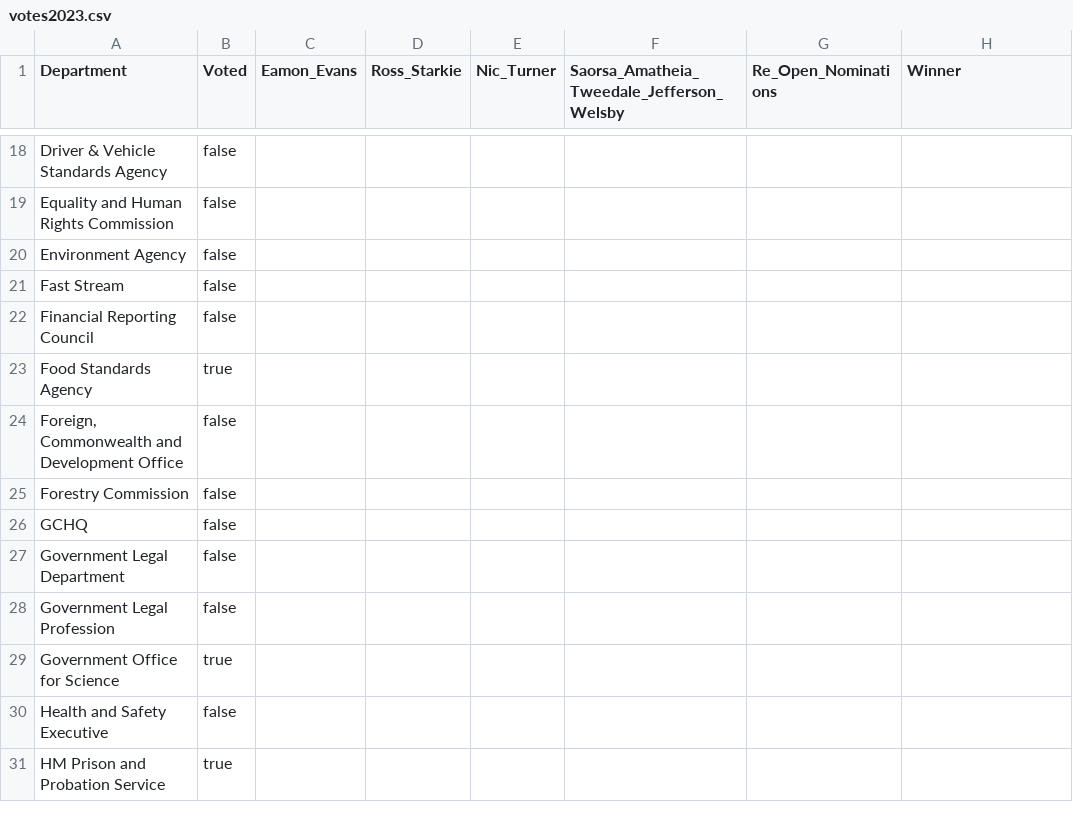
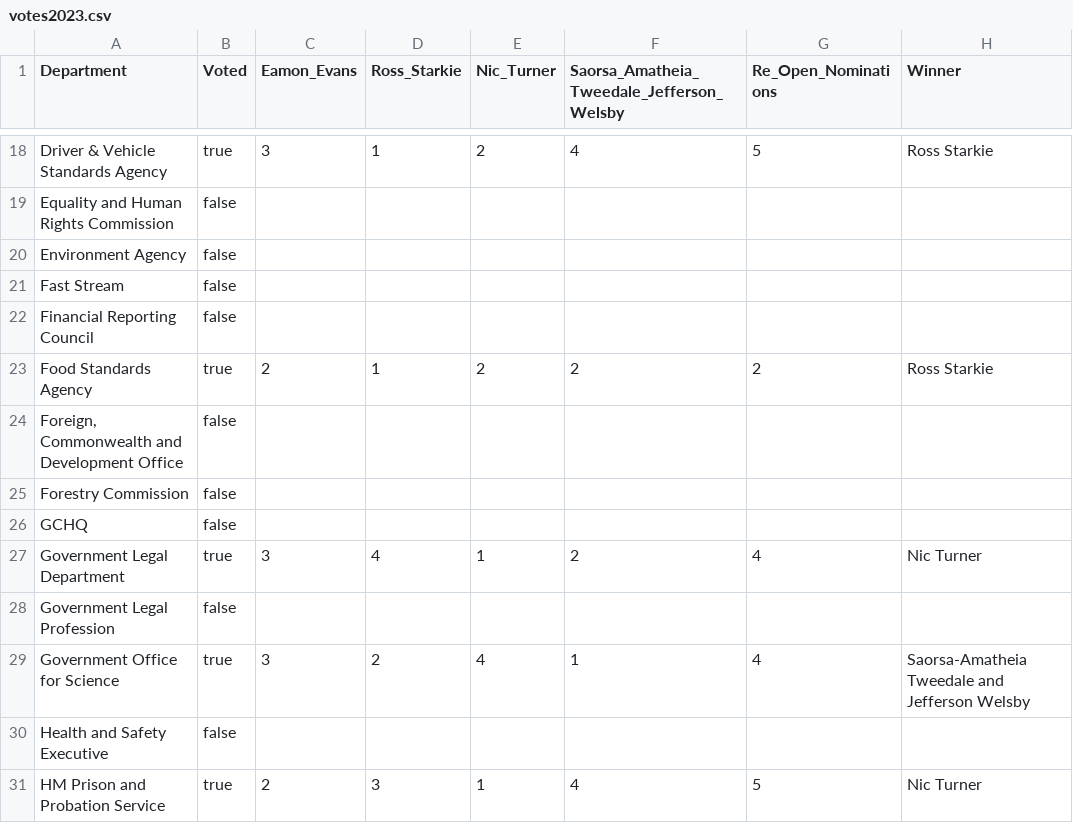
Before and after one commit to civilservicelgbt/civilservicelgbt.github.io, a CSV file: _data/votes2023.csv, drawn as a sheet; only a part is shown, gaps mark what is left out; the diff covers the shown part only; the diff names each change by its address in the sheet, - before the commit and + after, or states it on an @@ line.

```diff
--- a/_data/votes2023.csv
+++ b/_data/votes2023.csv
-B18 (Voted): false
+B18 (Voted): true
-C18 (Eamon_Evans): (empty)
+C18 (Eamon_Evans): 3
-D18 (Ross_Starkie): (empty)
+D18 (Ross_Starkie): 1
-E18 (Nic_Turner): (empty)
+E18 (Nic_Turner): 2
-F18: (empty)
+F18: 4
-G18 (Re_Open_Nominations): (empty)
+G18 (Re_Open_Nominations): 5
-H18 (Winner): (empty)
+H18 (Winner): Ross Starkie
-C23 (Eamon_Evans): (empty)
+C23 (Eamon_Evans): 2
-D23 (Ross_Starkie): (empty)
+D23 (Ross_Starkie): 1
-E23 (Nic_Turner): (empty)
+E23 (Nic_Turner): 2
-F23: (empty)
+F23: 2
-G23 (Re_Open_Nominations): (empty)
+G23 (Re_Open_Nominations): 2
-H23 (Winner): (empty)
+H23 (Winner): Ross Starkie
-B27 (Voted): false
+B27 (Voted): true
-C27 (Eamon_Evans): (empty)
+C27 (Eamon_Evans): 3
-D27 (Ross_Starkie): (empty)
+D27 (Ross_Starkie): 4
-E27 (Nic_Turner): (empty)
+E27 (Nic_Turner): 1
-F27: (empty)
+F27: 2
-G27 (Re_Open_Nominations): (empty)
+G27 (Re_Open_Nominations): 4
-H27 (Winner): (empty)
+H27 (Winner): Nic Turner
-C29 (Eamon_Evans): (empty)
+C29 (Eamon_Evans): 3
-D29 (Ross_Starkie): (empty)
+D29 (Ross_Starkie): 2
-E29 (Nic_Turner): (empty)
+E29 (Nic_Turner): 4
-F29: (empty)
+F29: 1
-G29 (Re_Open_Nominations): (empty)
+G29 (Re_Open_Nominations): 4
-H29 (Winner): (empty)
+H29 (Winner): Saorsa-Amatheia Tweedale and Jefferson Welsby
-C31 (Eamon_Evans): (empty)
+C31 (Eamon_Evans): 2
-D31 (Ross_Starkie): (empty)
+D31 (Ross_Starkie): 3
-E31 (Nic_Turner): (empty)
+E31 (Nic_Turner): 1
-F31: (empty)
+F31: 4
-G31 (Re_Open_Nominations): (empty)
+G31 (Re_Open_Nominations): 5
-H31 (Winner): (empty)
+H31 (Winner): Nic Turner
```
Also changed, not shown: 1 added row and 137 edited cells elsewhere in this file.
